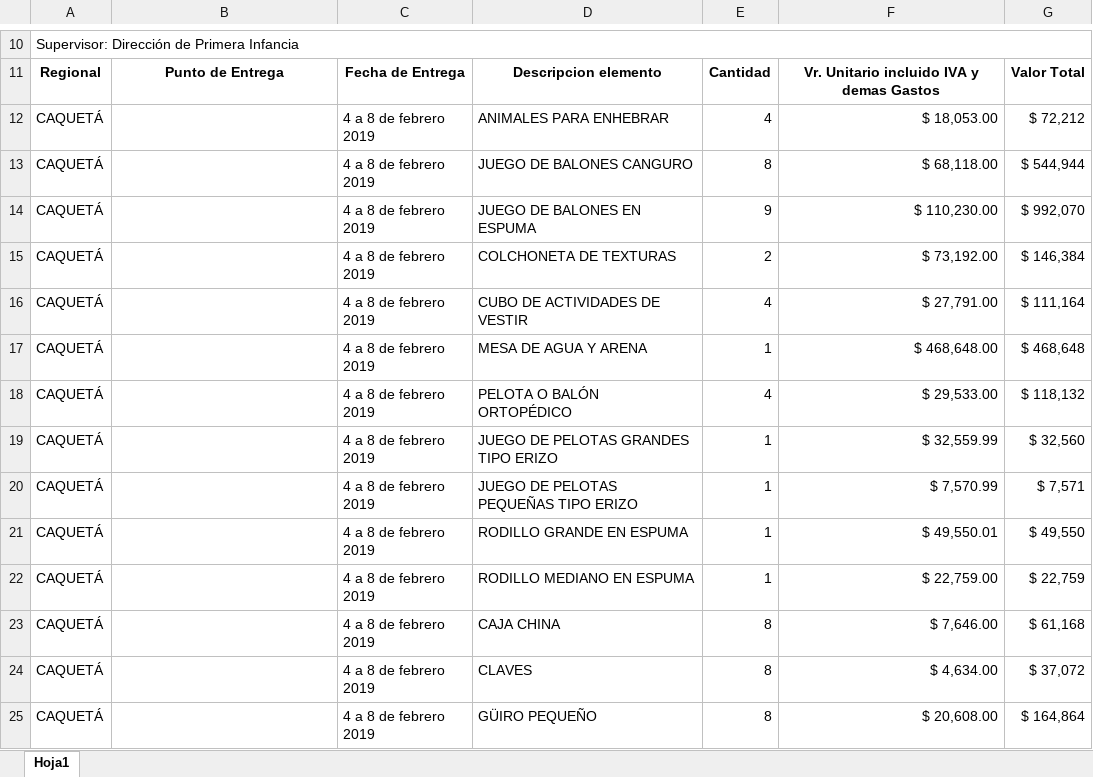
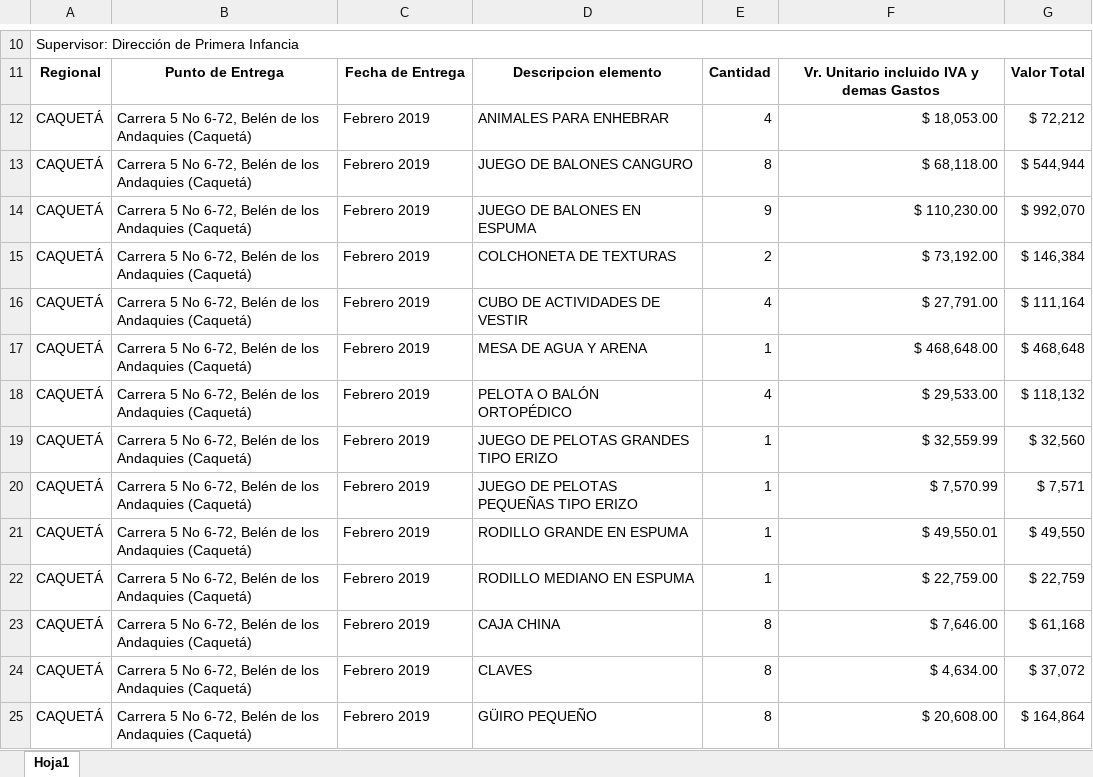
Before and after one commit to paulaO/Dotaciones2019, an Excel workbook: 5.GestionDotaciones/DAPRE/Belen de los Andaquies/IngresoInventario/f1.p7.sa_formato_plan_distribucion_v2.xlsx, sheet Hoja1, drawn as a sheet; only a part is shown, gaps mark what is left out; values as stored, in another font and other column widths than the file's, no borders; charts and pictures not drawn; the diff covers the shown part only; the diff names each change by its address in the sheet, - before the commit and + after, or states it on an @@ line.

```diff
--- a/5.GestionDotaciones/DAPRE/Belen de los Andaquies/IngresoInventario/f1.p7.sa_formato_plan_distribucion_v2.xlsx (sheet Hoja1)
+++ b/5.GestionDotaciones/DAPRE/Belen de los Andaquies/IngresoInventario/f1.p7.sa_formato_plan_distribucion_v2.xlsx (sheet Hoja1)
-B12:B25: (empty)
+B12:B25: Carrera 5 No 6-72, Belén de los Andaquies (Caquetá)
-C12:C25: 4 a 8 de febrero 2019
+C12:C25: Febrero 2019
```
Also changed, not shown: 98 edited cells elsewhere in this sheet, 5.GestionDotaciones/DAPRE/CDI-Apartadó/IngresoInventario/PlanAsignacionApartado.xlsx, 24 other files.
